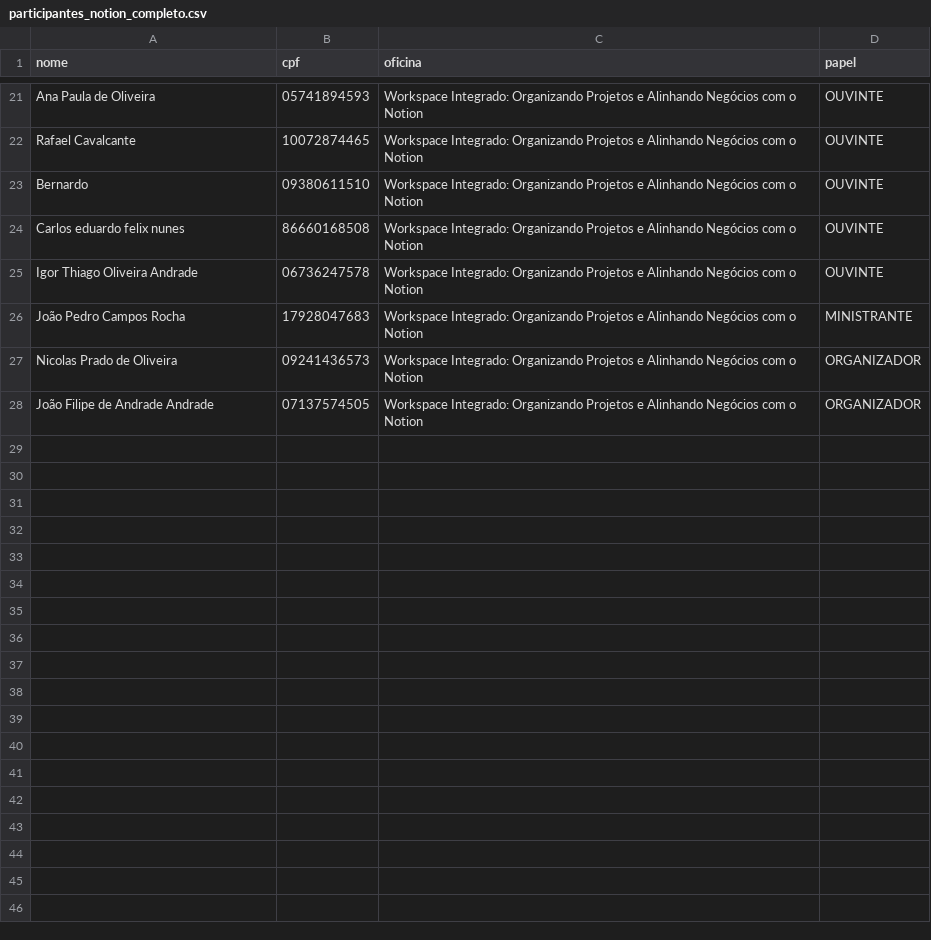
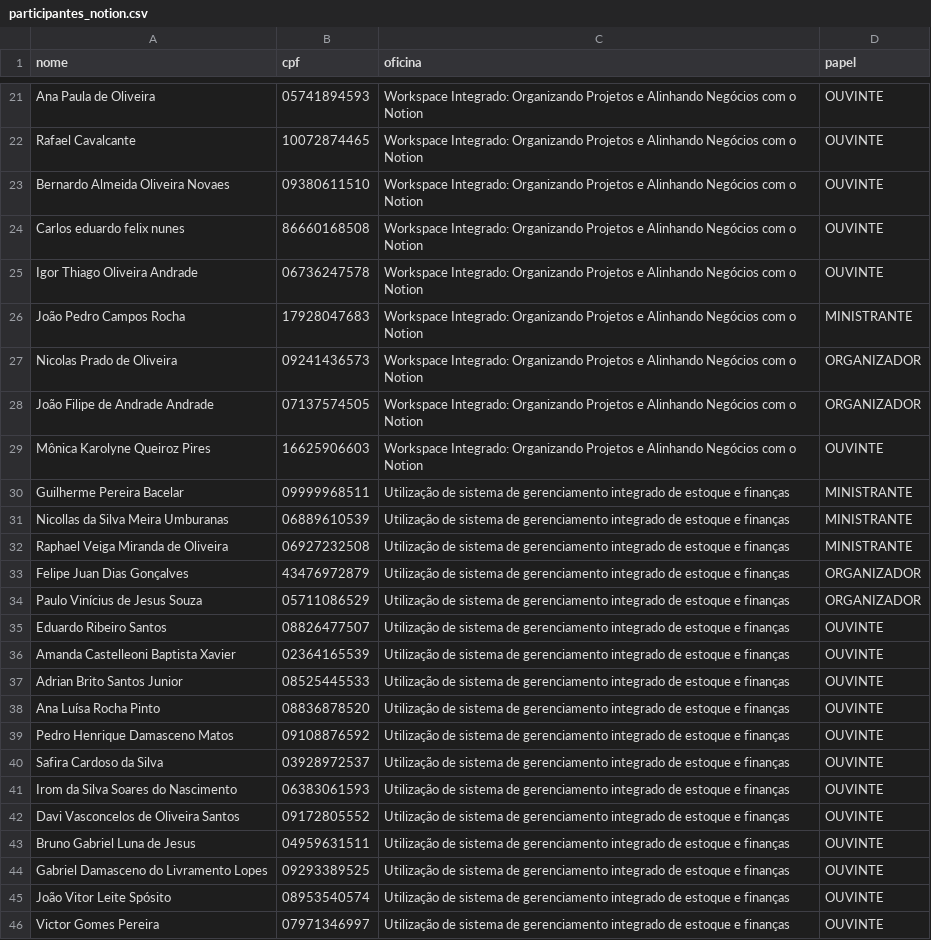
Before and after one commit to jpedro-io/gestaotech, a CSV file: importacao/participantes_notion.csv (was importacao/participantes_notion_completo.csv), drawn as a sheet; only a part is shown, gaps mark what is left out.

```diff
--- a/importacao/participantes_notion_completo.csv
+++ b/importacao/participantes_notion.csv
@@ -22,3 +22,3 @@ Ana Paula de Oliveira,05741894593,Workspace Integrado: Organizando Projetos e Al
 Rafael Cavalcante,10072874465,Workspace Integrado: Organizando Projetos e Alinhando Negócios com o Notion,OUVINTE
-Bernardo,09380611510,Workspace Integrado: Organizando Projetos e Alinhando Negócios com o Notion,OUVINTE
+Bernardo Almeida Oliveira Novaes,09380611510,Workspace Integrado: Organizando Projetos e Alinhando Negócios com o Notion,OUVINTE
 Carlos eduardo felix nunes,86660168508,Workspace Integrado: Organizando Projetos e Alinhando Negócios com o Notion,OUVINTE
@@ -28 +28,19 @@ Nicolas Prado de Oliveira,09241436573,Workspace Integrado: Organizando Projetos
 João Filipe de Andrade Andrade,07137574505,Workspace Integrado: Organizando Projetos e Alinhando Negócios com o Notion,ORGANIZADOR
+Mônica Karolyne Queiroz Pires,16625906603,Workspace Integrado: Organizando Projetos e Alinhando Negócios com o Notion,OUVINTE
+Guilherme Pereira Bacelar,09999968511,Utilização de sistema de gerenciamento integrado de estoque e finanças,MINISTRANTE
+Nicollas da Silva Meira Umburanas,06889610539,Utilização de sistema de gerenciamento integrado de estoque e finanças,MINISTRANTE
+Raphael Veiga Miranda de Oliveira,06927232508,Utilização de sistema de gerenciamento integrado de estoque e finanças,MINISTRANTE
+Felipe Juan Dias Gonçalves,43476972879,Utilização de sistema de gerenciamento integrado de estoque e finanças,ORGANIZADOR
+Paulo Vinícius de Jesus Souza,05711086529,Utilização de sistema de gerenciamento integrado de estoque e finanças,ORGANIZADOR
+Eduardo Ribeiro Santos,08826477507,Utilização de sistema de gerenciamento integrado de estoque e finanças,OUVINTE
+Amanda Castelleoni Baptista Xavier,02364165539,Utilização de sistema de gerenciamento integrado de estoque e finanças,OUVINTE
+Adrian Brito Santos Junior,08525445533,Utilização de sistema de gerenciamento integrado de estoque e finanças,OUVINTE
+Ana Luísa Rocha Pinto,08836878520,Utilização de sistema de gerenciamento integrado de estoque e finanças,OUVINTE
+Pedro Henrique Damasceno Matos,09108876592,Utilização de sistema de gerenciamento integrado de estoque e finanças,OUVINTE
+Safira Cardoso da Silva,03928972537,Utilização de sistema de gerenciamento integrado de estoque e finanças,OUVINTE
+Irom da Silva Soares do Nascimento,06383061593,Utilização de sistema de gerenciamento integrado de estoque e finanças,OUVINTE
+Davi Vasconcelos de Oliveira Santos,09172805552,Utilização de sistema de gerenciamento integrado de estoque e finanças,OUVINTE
+Bruno Gabriel Luna de Jesus,04959631511,Utilização de sistema de gerenciamento integrado de estoque e finanças,OUVINTE
+Gabriel Damasceno do Livramento Lopes,09293389525,Utilização de sistema de gerenciamento integrado de estoque e finanças,OUVINTE
+João Vitor Leite Spósito,08953540574,Utilização de sistema de gerenciamento integrado de estoque e finanças,OUVINTE
+Victor Gomes Pereira,07971346997,Utilização de sistema de gerenciamento integrado de estoque e finanças,OUVINTE
```
Also changed, not shown: participacoes.csv, 5 other files.
